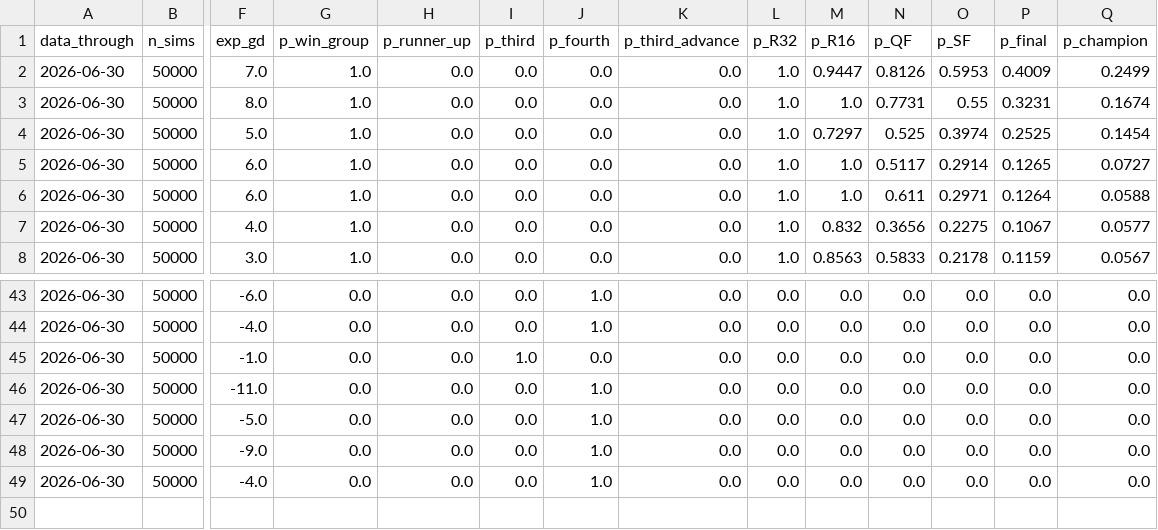
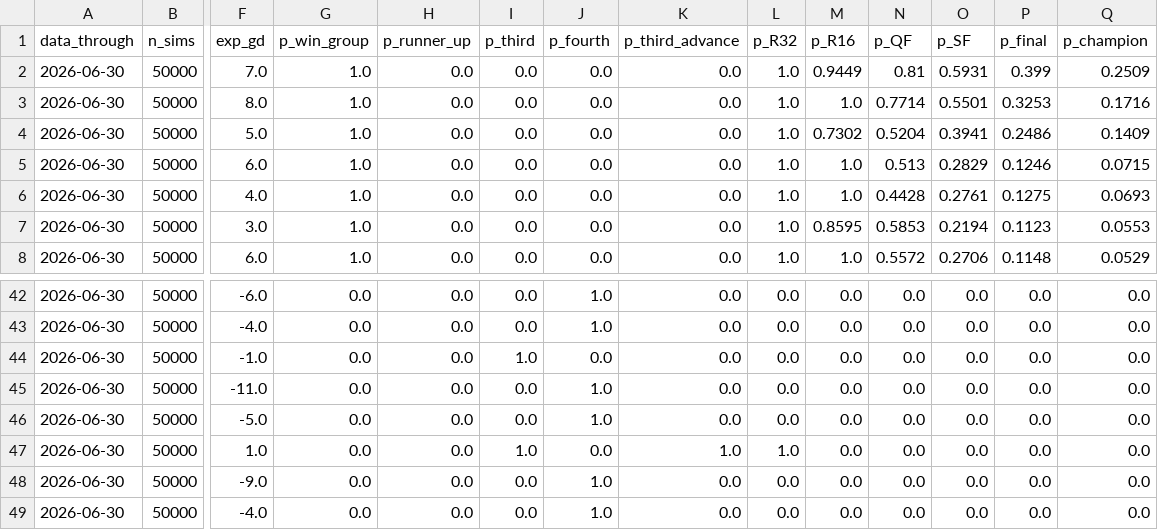
Before and after one commit to JustusVermaakSkystrm/ig-trading-bot, a CSV file: worldcup/outputs/site/tournament_projections.csv, drawn as a sheet; only a part is shown, gaps mark what is left out; removed rows and columns are numbered as before the commit, all else as after; rows hold the shown columns only; the diff covers the shown part only; the diff names each change by its address in the sheet, - before the commit and + after, or states it on an @@ line.

```diff
--- a/worldcup/outputs/site/tournament_projections.csv
+++ b/worldcup/outputs/site/tournament_projections.csv
-M2 (p_R16): 0.9447
+M2 (p_R16): 0.9449
-N2 (p_QF): 0.8126
+N2 (p_QF): 0.81
-O2 (p_SF): 0.5953
+O2 (p_SF): 0.5931
-P2 (p_final): 0.4009
+P2 (p_final): 0.399
-Q2 (p_champion): 0.2499
+Q2 (p_champion): 0.2509
-N3 (p_QF): 0.7731
+N3 (p_QF): 0.7714
-O3 (p_SF): 0.55
+O3 (p_SF): 0.5501
-P3 (p_final): 0.3231
+P3 (p_final): 0.3253
-Q3 (p_champion): 0.1674
+Q3 (p_champion): 0.1716
-M4 (p_R16): 0.7297
+M4 (p_R16): 0.7302
-N4 (p_QF): 0.525
+N4 (p_QF): 0.5204
-O4 (p_SF): 0.3974
+O4 (p_SF): 0.3941
-P4 (p_final): 0.2525
+P4 (p_final): 0.2486
-Q4 (p_champion): 0.1454
+Q4 (p_champion): 0.1409
-N5 (p_QF): 0.5117
+N5 (p_QF): 0.513
-O5 (p_SF): 0.2914
+O5 (p_SF): 0.2829
-P5 (p_final): 0.1265
+P5 (p_final): 0.1246
-Q5 (p_champion): 0.0727
+Q5 (p_champion): 0.0715
-row 6: 2026-06-30 | 50000 | 6.0 | 1.0 | 0.0 | 0.0 | 0.0 | 0.0 | 1.0 | 1.0 | 0.611 | 0.2971 | 0.1264 | 0.0588
-M6 (p_R16): 0.832
+M6 (p_R16): 1.0
-N6 (p_QF): 0.3656
+N6 (p_QF): 0.4428
-O6 (p_SF): 0.2275
+O6 (p_SF): 0.2761
-P6 (p_final): 0.1067
+P6 (p_final): 0.1275
-Q6 (p_champion): 0.0577
+Q6 (p_champion): 0.0693
-M7 (p_R16): 0.8563
+M7 (p_R16): 0.8595
-N7 (p_QF): 0.5833
+N7 (p_QF): 0.5853
-O7 (p_SF): 0.2178
+O7 (p_SF): 0.2194
-P7 (p_final): 0.1159
+P7 (p_final): 0.1123
-Q7 (p_champion): 0.0567
+Q7 (p_champion): 0.0553
+row 8: 2026-06-30 | 50000 | 6.0 | 1.0 | 0.0 | 0.0 | 0.0 | 0.0 | 1.0 | 1.0 | 0.5572 | 0.2706 | 0.1148 | 0.0529
+row 47: 2026-06-30 | 50000 | 1.0 | 0.0 | 0.0 | 1.0 | 0.0 | 1.0 | 1.0 | 0.0 | 0.0 | 0.0 | 0.0 | 0.0
```
Also changed, not shown: 1 removed row and 83 edited cells elsewhere in this file, worldcup/outputs/history.csv, worldcup/outputs/site/history.csv, 6 other files.
